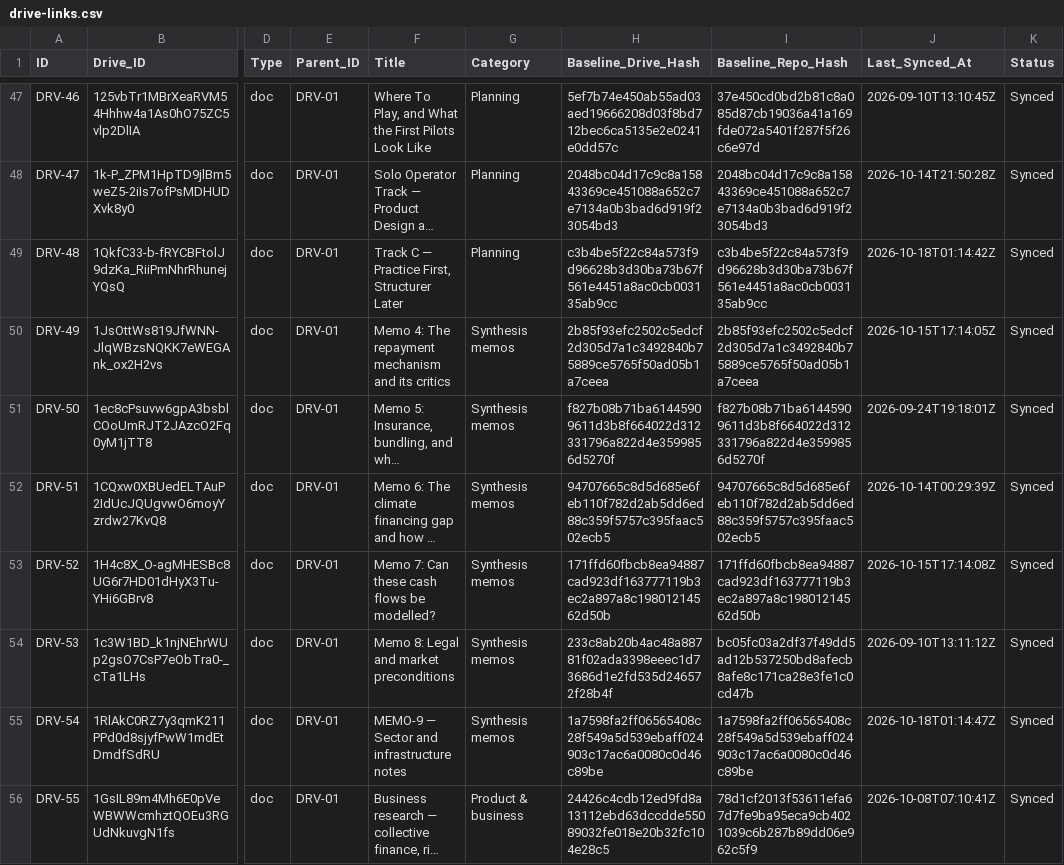
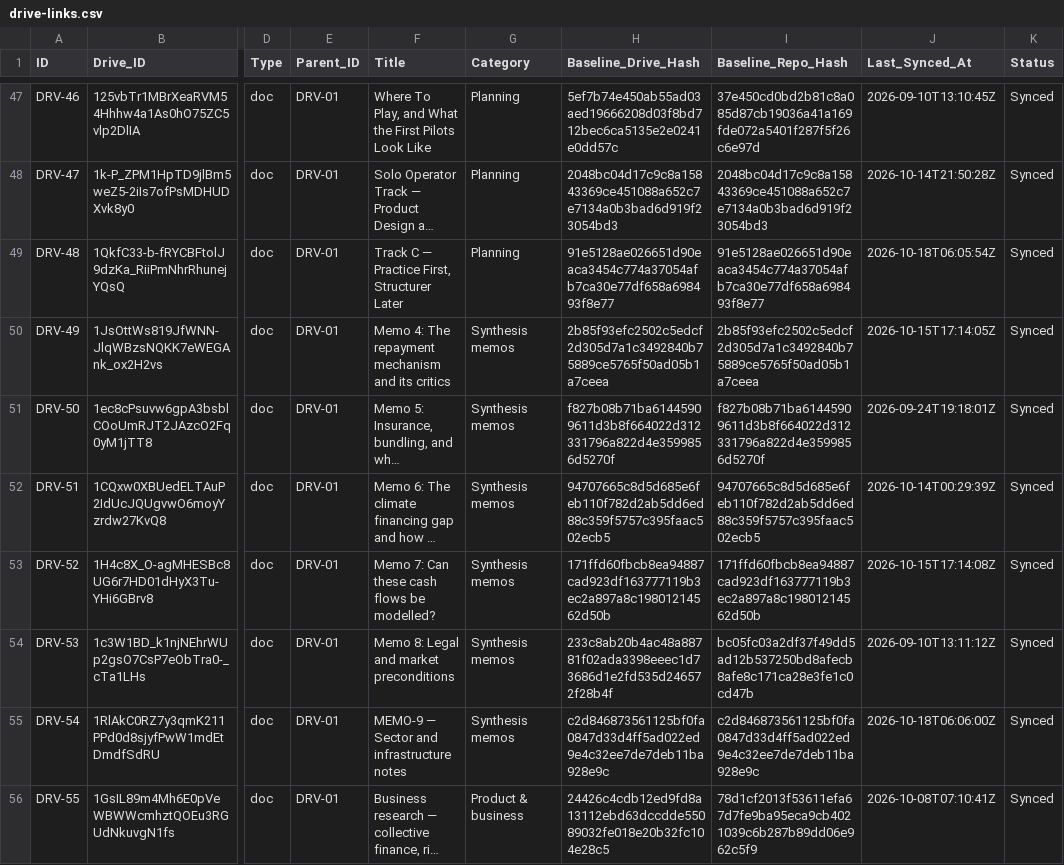
Before and after one commit to benbaichmankass/sustainable-finance-venture, a CSV file: data/drive-links.csv, drawn as a sheet; only a part is shown, gaps mark what is left out; long unchanged cells end in …; the diff names each change by its address in the sheet, - before the commit and + after, or states it on an @@ line.

```diff
--- a/data/drive-links.csv
+++ b/data/drive-links.csv
-H49 (Baseline_Drive_Hash): c3b4be5f22c84a573f9d96628b3d30ba73b67f561e4451a8ac0cb003135ab9cc
+H49 (Baseline_Drive_Hash): 91e5128ae026651d90eaca3454c774a37054afb7ca30e77df658a698493f8e77
-I49 (Baseline_Repo_Hash): c3b4be5f22c84a573f9d96628b3d30ba73b67f561e4451a8ac0cb003135ab9cc
+I49 (Baseline_Repo_Hash): 91e5128ae026651d90eaca3454c774a37054afb7ca30e77df658a698493f8e77
-J49 (Last_Synced_At): 2026-10-18T01:14:42Z
+J49 (Last_Synced_At): 2026-10-18T06:05:54Z
-H55 (Baseline_Drive_Hash): 1a7598fa2ff06565408c28f549a5d539ebaff024903c17ac6a0080c0d46c89be
+H55 (Baseline_Drive_Hash): c2d846873561125bf0fa0847d33d4ff5ad022ed9e4c32ee7de7deb11ba928e9c
-I55 (Baseline_Repo_Hash): 1a7598fa2ff06565408c28f549a5d539ebaff024903c17ac6a0080c0d46c89be
+I55 (Baseline_Repo_Hash): c2d846873561125bf0fa0847d33d4ff5ad022ed9e4c32ee7de7deb11ba928e9c
-J55 (Last_Synced_At): 2026-10-18T01:14:47Z
+J55 (Last_Synced_At): 2026-10-18T06:06:00Z
```
Also changed, not shown: 3 other files.
